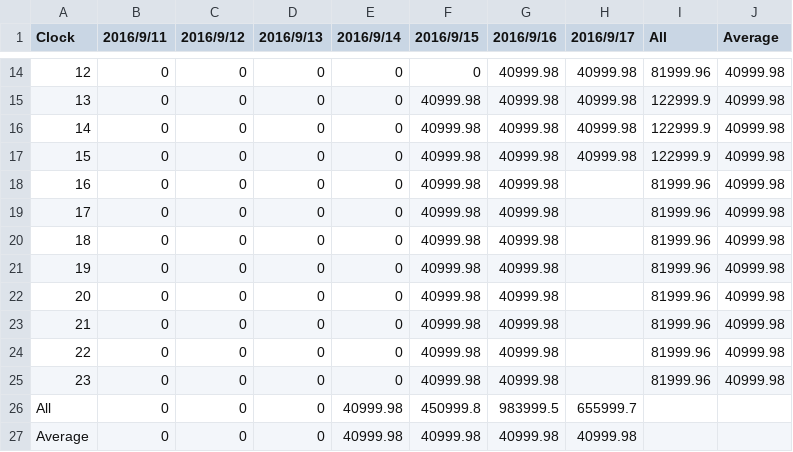
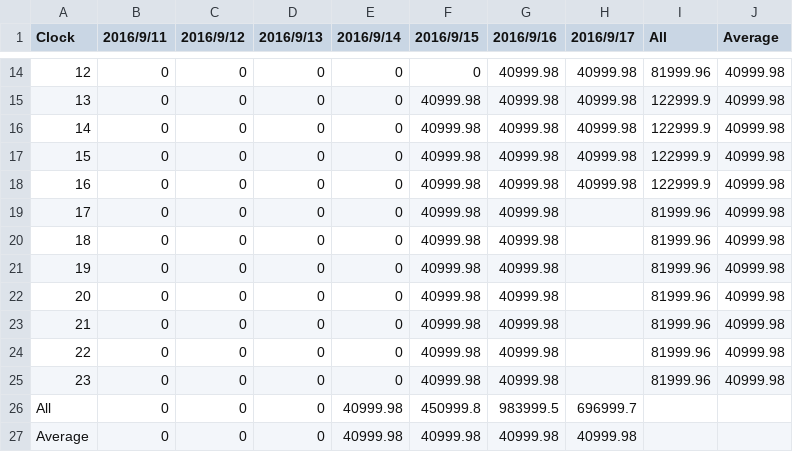
Before and after one commit to srsplabo/srsp_data, a CSV file: 129000039A0C/daily_clock_report/20160911_LX_129000039A0C.csv, drawn as a sheet; only a part is shown, gaps mark what is left out.

```diff
--- a/129000039A0C/daily_clock_report/20160911_LX_129000039A0C.csv
+++ b/129000039A0C/daily_clock_report/20160911_LX_129000039A0C.csv
@@ -17,3 +17,3 @@ Clock,2016/9/11,2016/9/12,2016/9/13,2016/9/14,2016/9/15,2016/9/16,2016/9/17,All,
 15,0,0,0,0,40999.98,40999.98,40999.98,122999.9,40999.98
-16,0,0,0,0,40999.98,40999.98,,81999.96,40999.98
+16,0,0,0,0,40999.98,40999.98,40999.98,122999.9,40999.98
 17,0,0,0,0,40999.98,40999.98,,81999.96,40999.98
@@ -25,3 +25,3 @@ Clock,2016/9/11,2016/9/12,2016/9/13,2016/9/14,2016/9/15,2016/9/16,2016/9/17,All,
 23,0,0,0,0,40999.98,40999.98,,81999.96,40999.98
-All,0,0,0,40999.98,450999.8,983999.5,655999.7
+All,0,0,0,40999.98,450999.8,983999.5,696999.7
 Average,0,0,0,40999.98,40999.98,40999.98,40999.98
```
Also changed, not shown: 129000039A0C/daily_clock_report/20160911_PR_129000039A0C.csv, 129000039A0C/daily_clock_report/20160911_TE_129000039A0C.csv, 39 other files.
